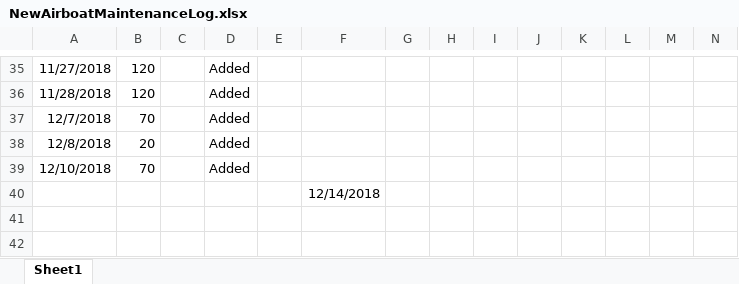
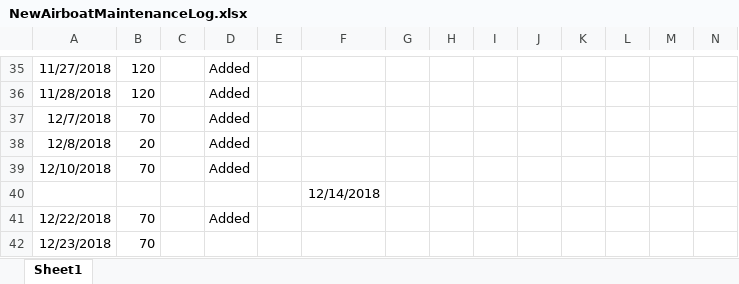
Before and after one commit to sbeck1/Beck_LC_R, an Excel workbook: boat/NewAirboatMaintenanceLog.xlsx, sheet Sheet1, drawn as a sheet; only a part is shown, gaps mark what is left out; values as stored, in another font and other column widths than the file's, no borders; rows hold the shown columns only; the diff names each change by its address in the sheet, - before the commit and + after, or states it on an @@ line.

```diff
--- a/boat/NewAirboatMaintenanceLog.xlsx (sheet Sheet1)
+++ b/boat/NewAirboatMaintenanceLog.xlsx (sheet Sheet1)
+row 41: 12/22/2018 | 70 |  | Added
+row 42: 12/23/2018 | 70
```
Also changed, not shown: Oyster/Spat/data/development/entry/2018_sept_nov/shell_spat_bag_entry_oct.xlsx, Oyster/transect/data/lc_trans_progress_people.xlsx, 3 other files.
